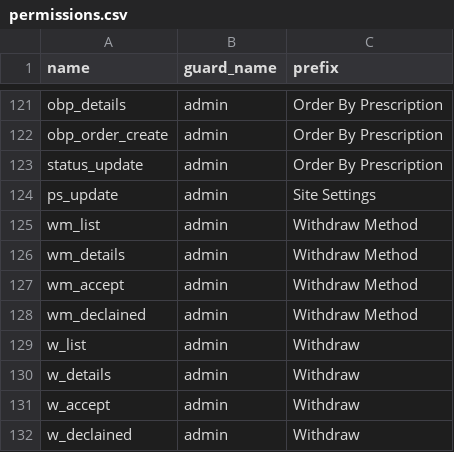
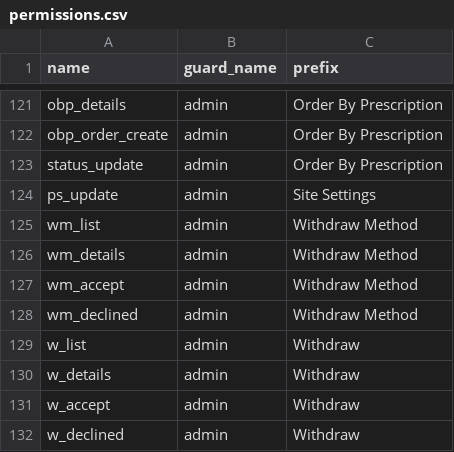
Before and after one commit to euitsol/dhaka_pharmacy, a CSV file: public/csv/permissions.csv, drawn as a sheet; only a part is shown, gaps mark what is left out.

```diff
--- a/public/csv/permissions.csv
+++ b/public/csv/permissions.csv
@@ -127,3 +127,3 @@ wm_details,admin,"Withdraw Method"
 wm_accept,admin,"Withdraw Method"
-wm_declained,admin,"Withdraw Method"
+wm_declined,admin,"Withdraw Method"
 w_list,admin,Withdraw
@@ -131,2 +131,2 @@ w_details,admin,Withdraw
 w_accept,admin,Withdraw
-w_declained,admin,Withdraw
+w_declined,admin,Withdraw
```
Also changed, not shown: 23 other files.
